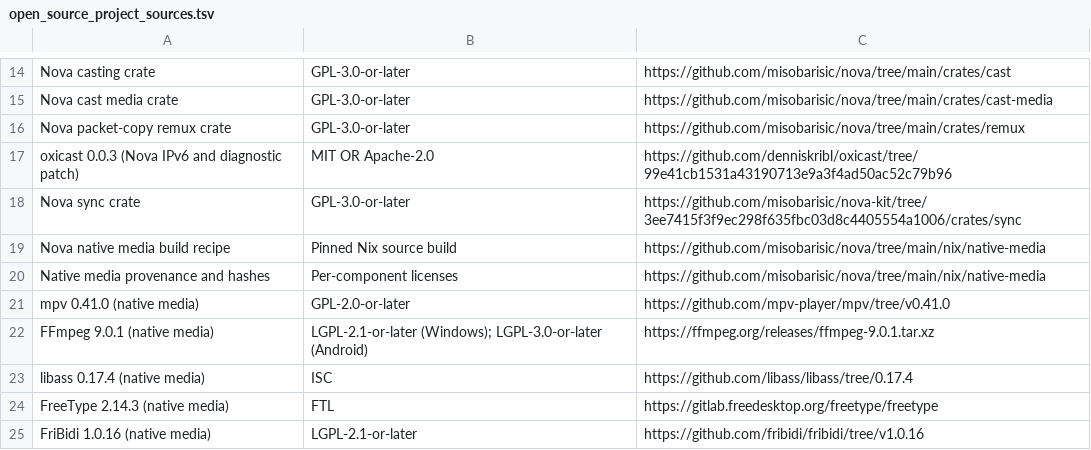
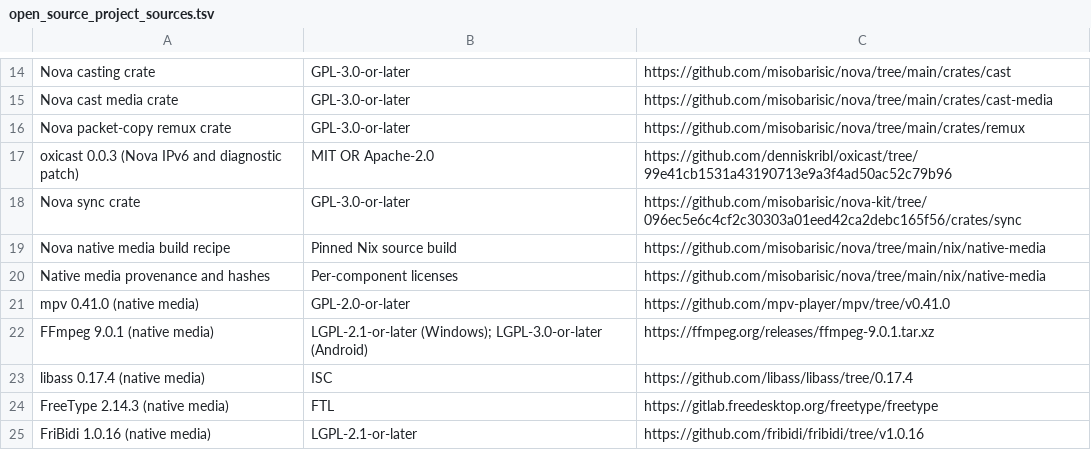
Before and after one commit to misobarisic/nova, a TSV file: assets/open_source_project_sources.tsv, drawn as a sheet; only a part is shown, gaps mark what is left out.

Commit message:
build(deps): update nova-kit to 096ec5e
Move the pinned kit crates to the revision that adds the profile directory,
the shared SettingsRow/PageHeader/TitleArtwork and nova-android, expose
Settings search to the kit's rows through a SettingsHighlight global in the
shared UI contract, and credit the pinned sync revision in the source
catalogue.

```diff
--- a/assets/open_source_project_sources.tsv
+++ b/assets/open_source_project_sources.tsv
@@ -17,3 +17,3 @@ Nova packet-copy remux crate	GPL-3.0-or-later	https://github.com/misobarisic/nov
 oxicast 0.0.3 (Nova IPv6 and diagnostic patch)	MIT OR Apache-2.0	https://github.com/denniskribl/oxicast/tree/99e41cb1531a43190713e9a3f4ad50ac52c79b96
-Nova sync crate	GPL-3.0-or-later	https://github.com/misobarisic/nova-kit/tree/3ee7415f3f9ec298f635fbc03d8c4405554a1006/crates/sync
+Nova sync crate	GPL-3.0-or-later	https://github.com/misobarisic/nova-kit/tree/096ec5e6c4cf2c30303a01eed42ca2debc165f56/crates/sync
 Nova native media build recipe	Pinned Nix source build	https://github.com/misobarisic/nova/tree/main/nix/native-media
```
Also changed, not shown: 4 other files.
